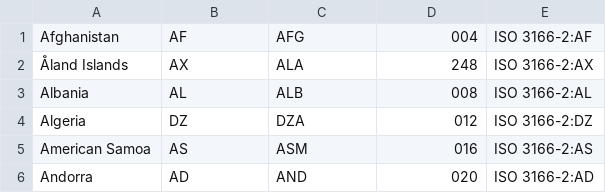
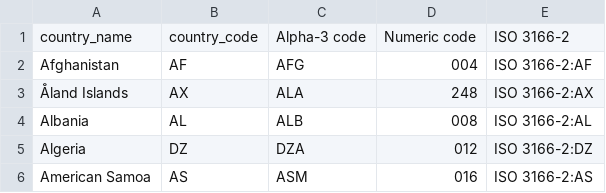
Before and after one commit to amars7works/double_critical, a CSV file: data.csv, drawn as a sheet; only a part is shown; the shorter side is filled out with more unchanged rows; the diff names each change by its address in the sheet, - before the commit and + after, or states it on an @@ line.

Commit message:
working on game model, country csv file

```diff
--- a/data.csv
+++ b/data.csv
+row 1: country_name | country_code | Alpha-3 code | Numeric code | ISO 3166-2
```
Also changed, not shown: 19 other files.
